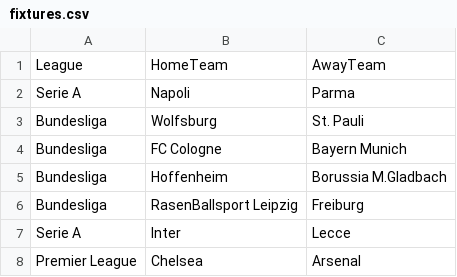
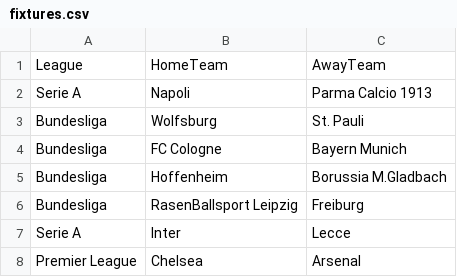
Before and after one commit to cyrus-zheng/sports-betting-analyzer, a CSV file: fixtures.csv, drawn as a sheet.

Commit message:
Updated Fixtures for 1/14

```diff
--- a/fixtures.csv
+++ b/fixtures.csv
@@ -1,3 +1,3 @@
 League,HomeTeam,AwayTeam
-Serie A, Napoli, Parma
+Serie A, Napoli, Parma Calcio 1913
 Bundesliga, Wolfsburg, St. Pauli
```
